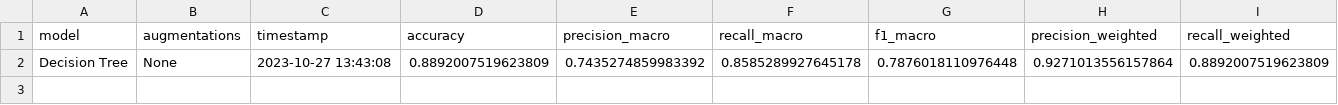
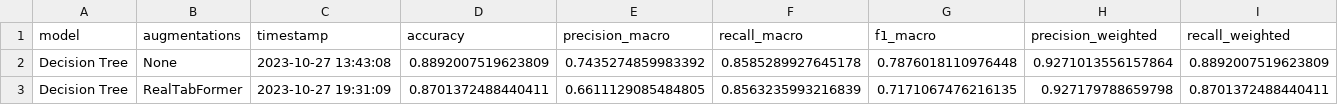
Before and after one commit to Tiago1Ribeiro/tabular_data_augmentation, a CSV file: results/metrics/dt.csv, drawn as a sheet; only a part is shown; rows hold the shown columns only; the diff names each change by its address in the sheet, - before the commit and + after, or states it on an @@ line.

```diff
--- a/results/metrics/dt.csv
+++ b/results/metrics/dt.csv
+row 3: Decision Tree | RealTabFormer | 2023-10-27 19:31:09 | 0.8701372488440411 | 0.6611129085484805 | 0.8563235993216839 | 0.7171067476216135 | 0.927179788659798 | 0.8701372488440411
```
Also changed, not shown: 3 other files.
